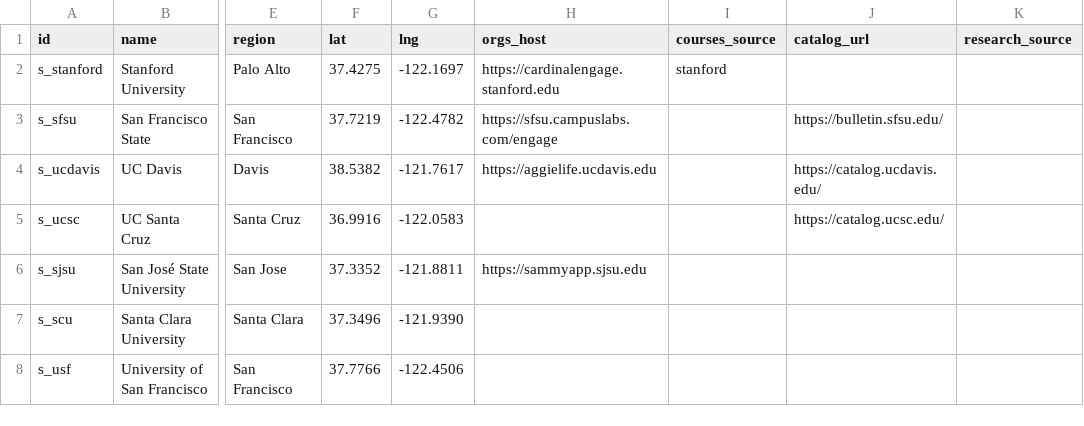
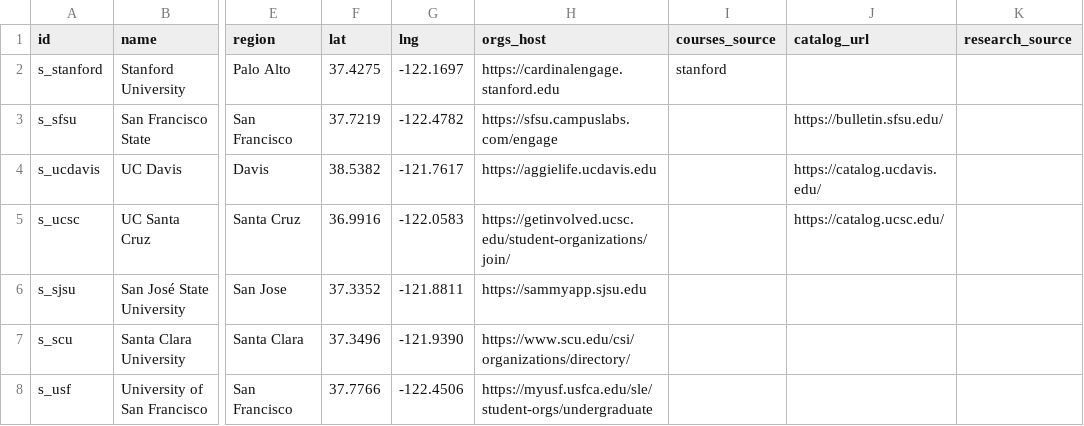
Before and after one commit to chaeyeon573/lumi, a CSV file: server/data/schools-collect.csv, drawn as a sheet; only a part is shown, gaps mark what is left out; the diff names each change by its address in the sheet, - before the commit and + after, or states it on an @@ line.

```diff
--- a/server/data/schools-collect.csv
+++ b/server/data/schools-collect.csv
-H5 (orgs_host): (empty)
+H5 (orgs_host): https://getinvolved.ucsc.edu/student-organizations/join/
-H7 (orgs_host): (empty)
+H7 (orgs_host): https://www.scu.edu/csi/organizations/directory/
-H8 (orgs_host): (empty)
+H8 (orgs_host): https://myusf.usfca.edu/sle/student-orgs/undergraduate
```
Also changed, not shown: 10 other files.
